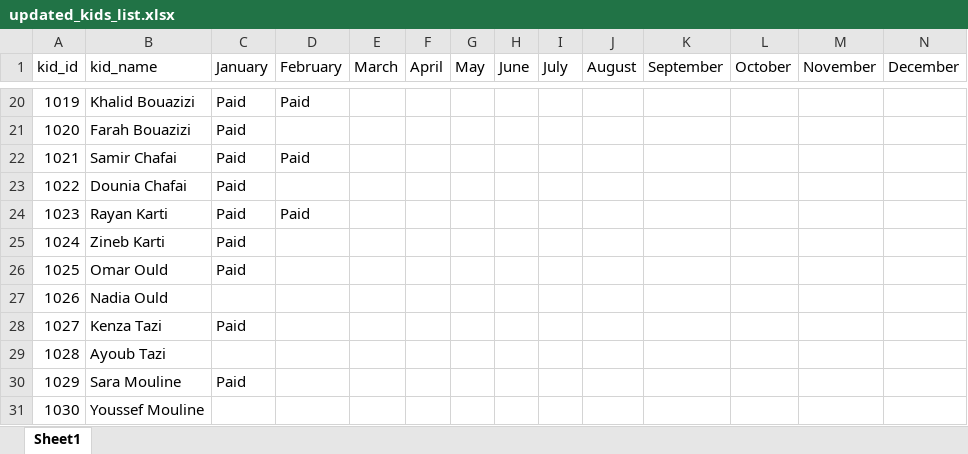
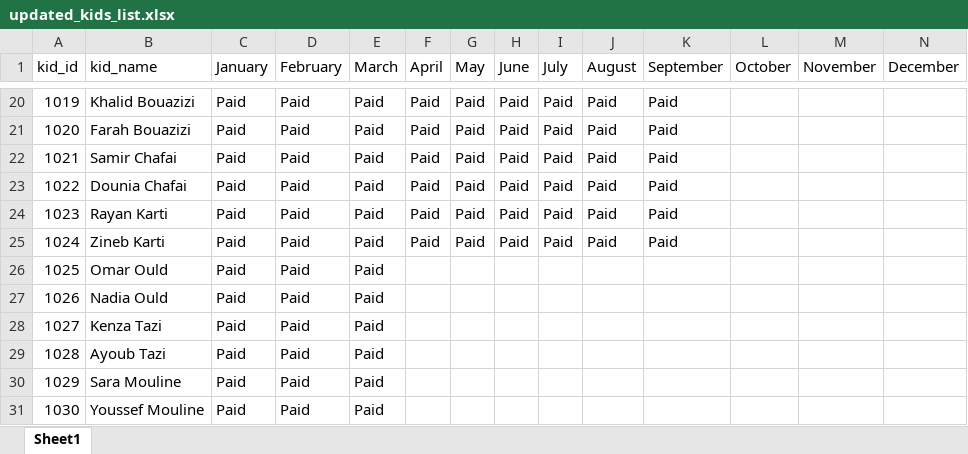
Before and after one commit to OussamaTabDev/Payment_Manager, an Excel workbook: updated_kids_list.xlsx, sheet Sheet1, drawn as a sheet; only a part is shown, gaps mark what is left out; values as stored, in another font and other column widths than the file's, no cell formats; the diff covers the shown part only; the diff names each change by its address in the sheet, - before the commit and + after, or states it on an @@ line.

```diff
--- a/updated_kids_list.xlsx (sheet Sheet1)
+++ b/updated_kids_list.xlsx (sheet Sheet1)
-E20:E31 (March): (empty)
+E20:E31 (March): Paid
-F20:F25 (April): (empty)
+F20:F25 (April): Paid
-G20:G25 (May): (empty)
+G20:G25 (May): Paid
-H20:H25 (June): (empty)
+H20:H25 (June): Paid
-I20:I25 (July): (empty)
+I20:I25 (July): Paid
-J20:J25 (August): (empty)
+J20:J25 (August): Paid
-K20:K25 (September): (empty)
+K20:K25 (September): Paid
-D21 (February): (empty)
+D21 (February): Paid
-D23 (February): (empty)
+D23 (February): Paid
-D25:D31 (February): (empty)
+D25:D31 (February): Paid
-C27 (January): (empty)
+C27 (January): Paid
-C29 (January): (empty)
+C29 (January): Paid
-C31 (January): (empty)
+C31 (January): Paid
```
Also changed, not shown: 98 edited cells elsewhere in this sheet, cell formats, dist/updated_kids_list.xlsx, our sheets/parents_payments.xlsx, 6 other files.
